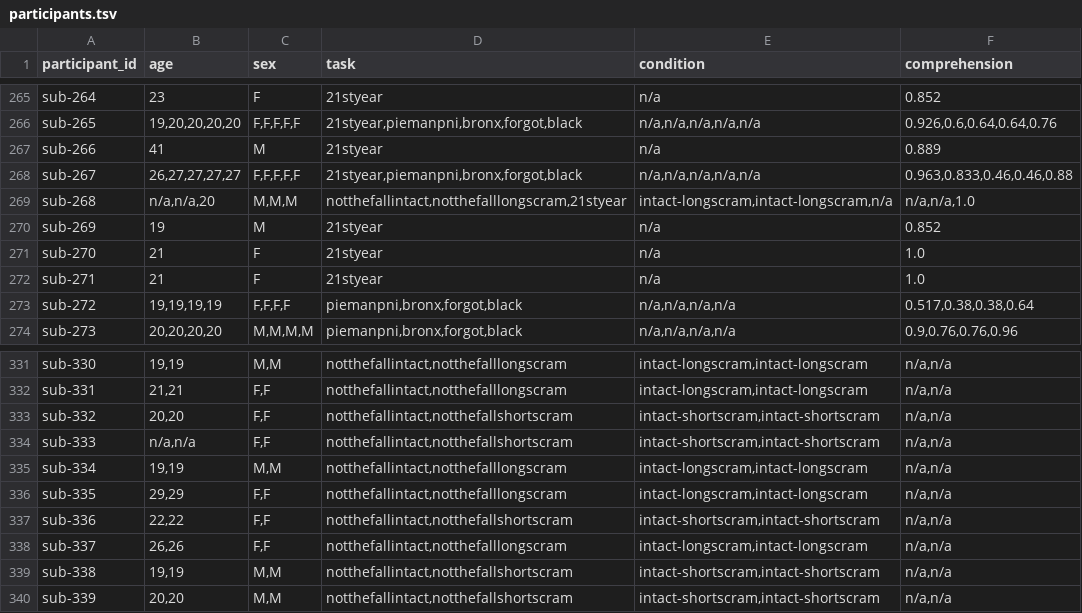
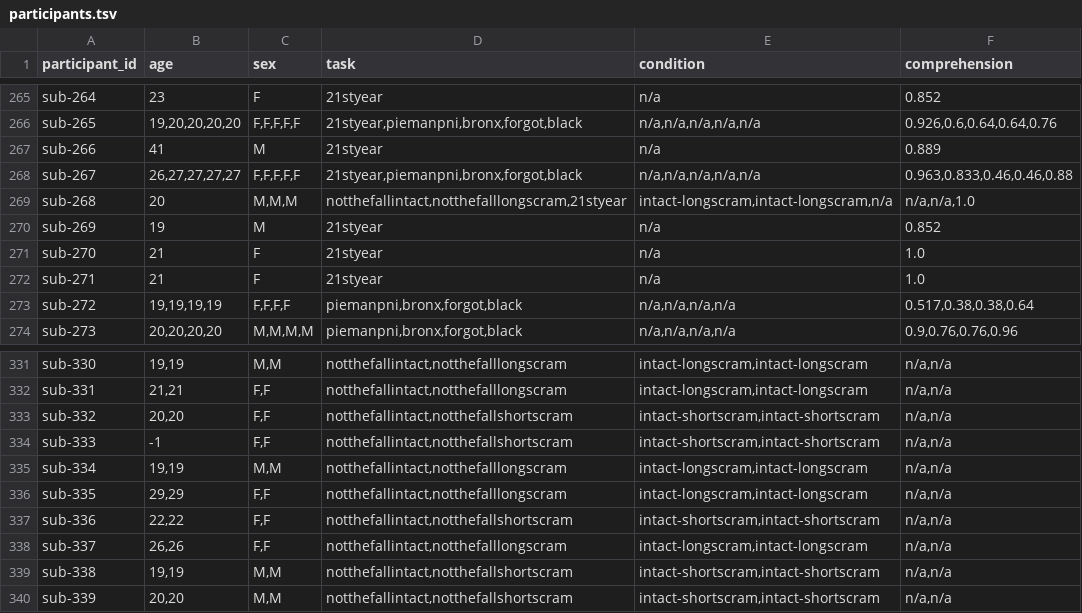
Before and after one commit to erikohara/tcc_eniac, a TSV file: db_a/participants.tsv, drawn as a sheet; only a part is shown, gaps mark what is left out; the diff covers the shown part only.

```diff
--- a/db_a/participants.tsv
+++ b/db_a/participants.tsv
@@ -268,3 +268,3 @@ sub-266	41	M	21styear	n/a	0.889
 sub-267	26,27,27,27,27	F,F,F,F,F	21styear,piemanpni,bronx,forgot,black	n/a,n/a,n/a,n/a,n/a	0.963,0.833,0.46,0.46,0.88
-sub-268	n/a,n/a,20	M,M,M	notthefallintact,notthefalllongscram,21styear	intact-longscram,intact-longscram,n/a	n/a,n/a,1.0
+sub-268	20	M,M,M	notthefallintact,notthefalllongscram,21styear	intact-longscram,intact-longscram,n/a	n/a,n/a,1.0
 sub-269	19	M	21styear	n/a	0.852
@@ -333,3 +333,3 @@ sub-331	21,21	F,F	notthefallintact,notthefalllongscram	intact-longscram,intact-l
 sub-332	20,20	F,F	notthefallintact,notthefallshortscram	intact-shortscram,intact-shortscram	n/a,n/a
-sub-333	n/a,n/a	F,F	notthefallintact,notthefallshortscram	intact-shortscram,intact-shortscram	n/a,n/a
+sub-333	-1	F,F	notthefallintact,notthefallshortscram	intact-shortscram,intact-shortscram	n/a,n/a
 sub-334	19,19	M,M	notthefallintact,notthefalllongscram	intact-longscram,intact-longscram	n/a,n/a
```
Also changed, not shown: 8 edited cells elsewhere in this file.
